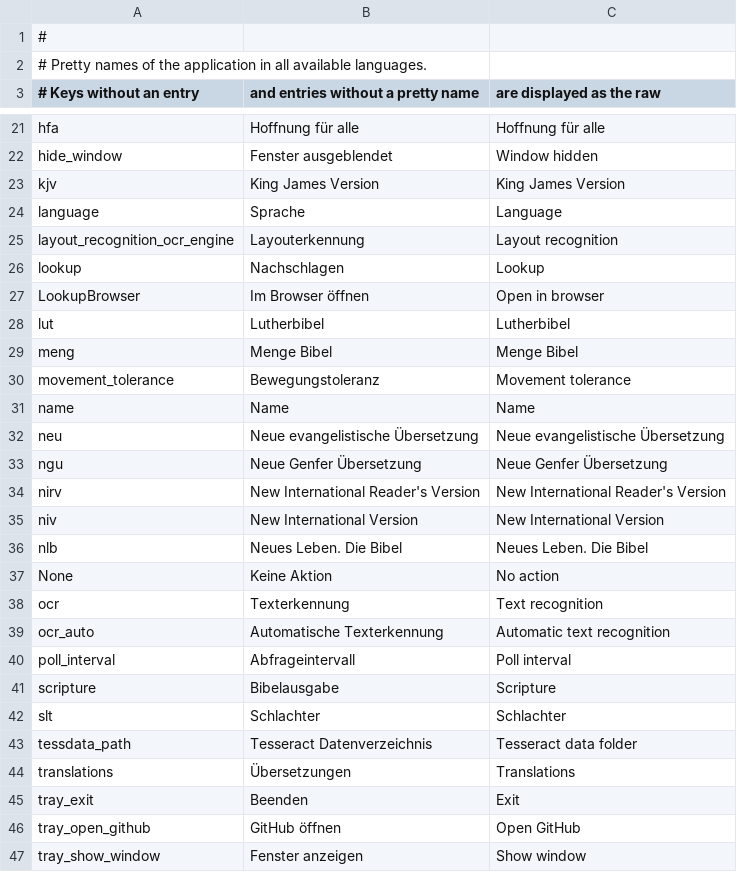
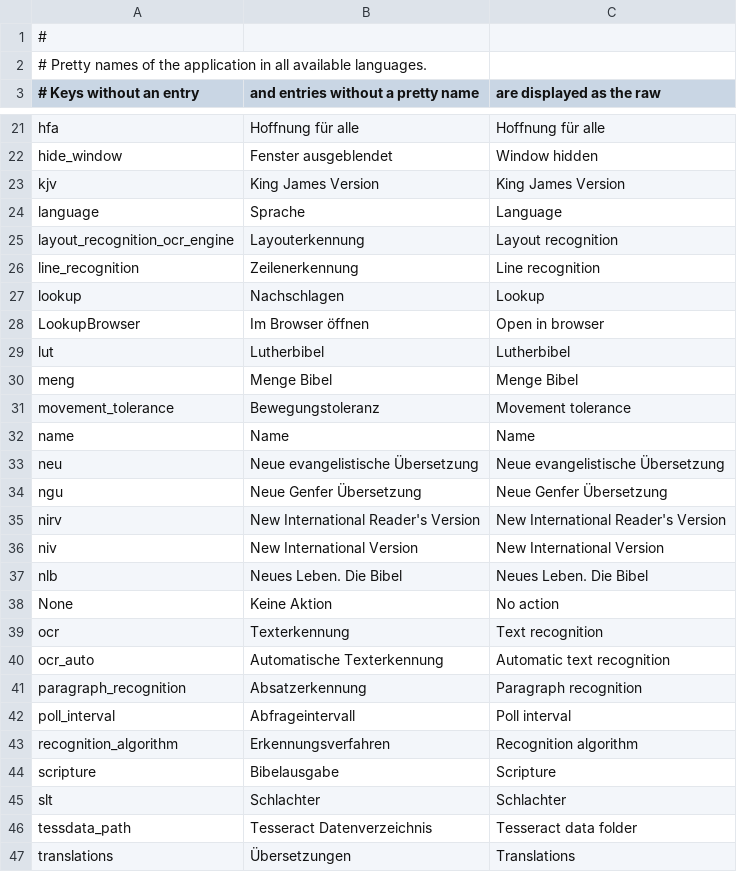
Before and after one commit to michael-b3n/app_bible, a CSV file: aba/res/pretty_names.csv, drawn as a sheet; only a part is shown, gaps mark what is left out; the shorter side is filled out with more unchanged rows.

```diff
--- a/aba/res/pretty_names.csv
+++ b/aba/res/pretty_names.csv
@@ -25,2 +25,3 @@ language,Sprache,Language
 layout_recognition_ocr_engine,Layouterkennung,Layout recognition
+line_recognition,Zeilenerkennung,Line recognition
 lookup,Nachschlagen,Lookup
@@ -39,3 +40,5 @@ ocr,Texterkennung,Text recognition
 ocr_auto,Automatische Texterkennung,Automatic text recognition
+paragraph_recognition,Absatzerkennung,Paragraph recognition
 poll_interval,Abfrageintervall,Poll interval
+recognition_algorithm,Erkennungsverfahren,Recognition algorithm
 scripture,Bibelausgabe,Scripture
```
Also changed, not shown: 11 other files.
